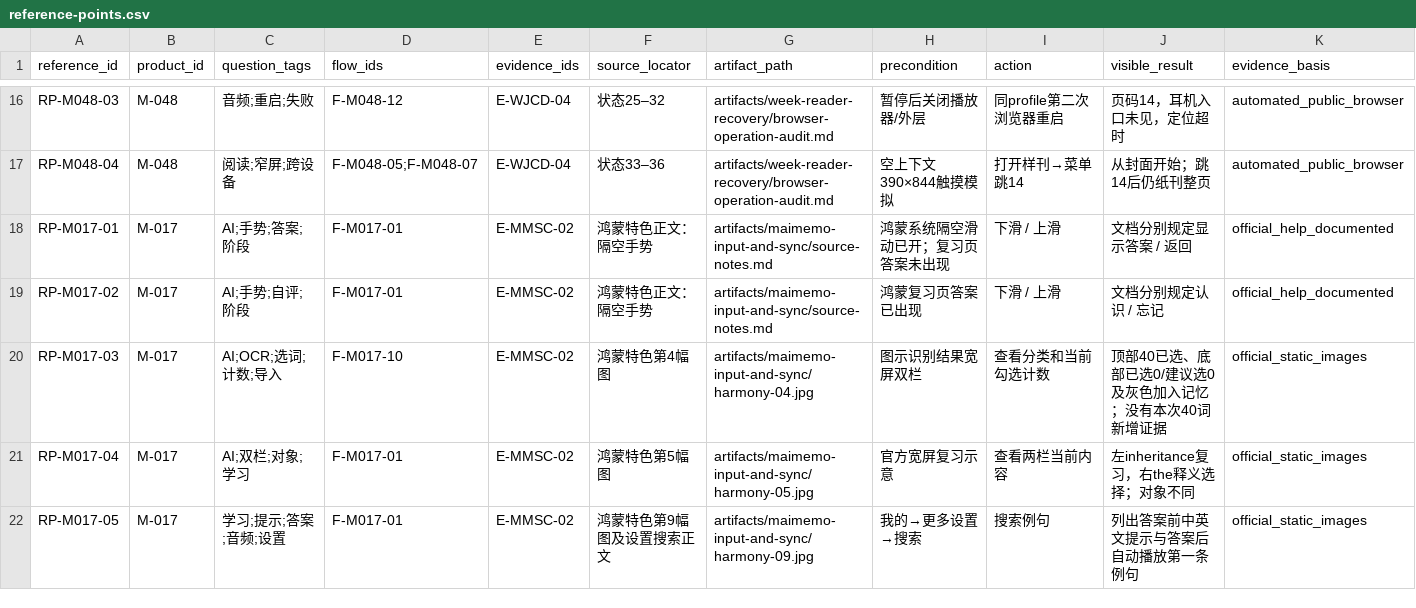
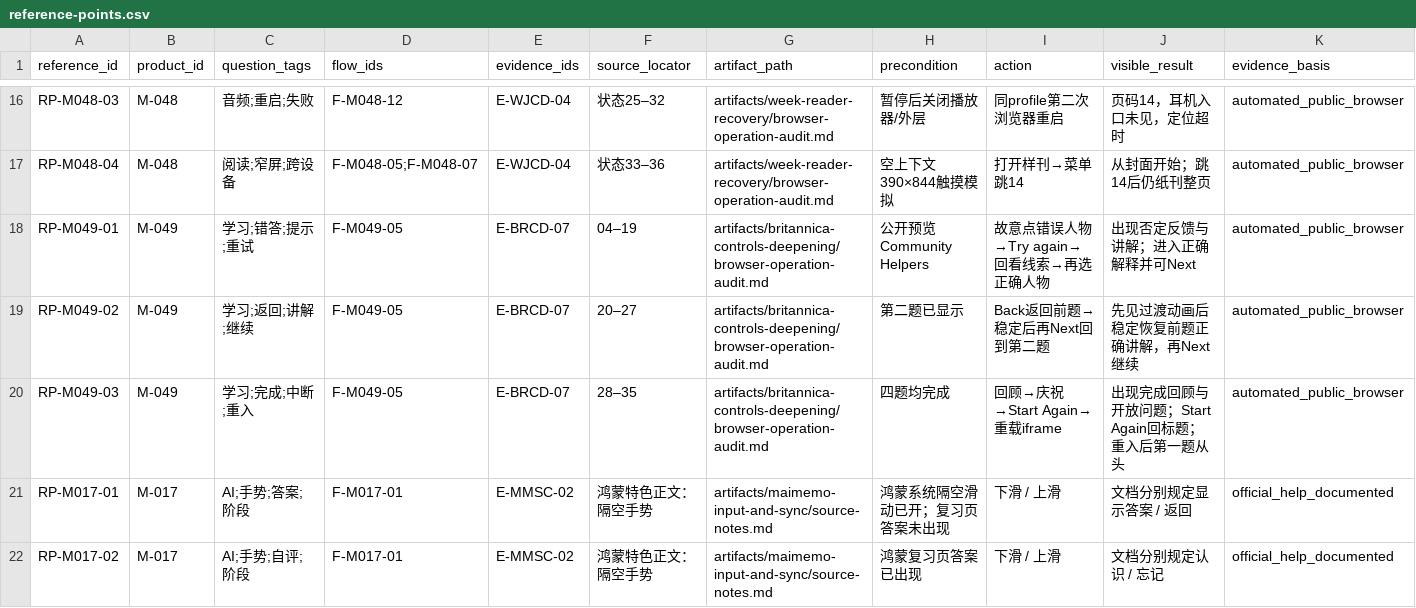
Before and after one commit to Gidean-zcx/ink, a CSV file: docs/research/interaction-library/reference-points.csv, drawn as a sheet; only a part is shown, gaps mark what is left out; the shorter side is filled out with more unchanged rows; rows hold the shown columns only; the diff names each change by its address in the sheet, - before the commit and + after, or states it on an @@ line.

```diff
--- a/docs/research/interaction-library/reference-points.csv
+++ b/docs/research/interaction-library/reference-points.csv
+row 18: RP-M049-01 | M-049 | 学习;错答;提示;重试 | F-M049-05 | E-BRCD-07 | 04–19 | artifacts/britannica-controls-deepening/browser-operation-audit.md | 公开预览Community Helpers | 故意点错误人物→Try again→回看线索→再选正确人物 | 出现否定反馈与讲解；进入正确解释并可Next | automated_public_browser
+row 19: RP-M049-02 | M-049 | 学习;返回;讲解;继续 | F-M049-05 | E-BRCD-07 | 20–27 | artifacts/britannica-controls-deepening/browser-operation-audit.md | 第二题已显示 | Back返回前题→稳定后再Next回到第二题 | 先见过渡动画后稳定恢复前题正确讲解，再Next继续 | automated_public_browser
+row 20: RP-M049-03 | M-049 | 学习;完成;中断;重入 | F-M049-05 | E-BRCD-07 | 28–35 | artifacts/britannica-controls-deepening/browser-operation-audit.md | 四题均完成 | 回顾→庆祝→Start Again→重载iframe | 出现完成回顾与开放问题；Start Again回标题；重入后第一题从头 | automated_public_browser
```
Also changed, not shown: 1 other file.
